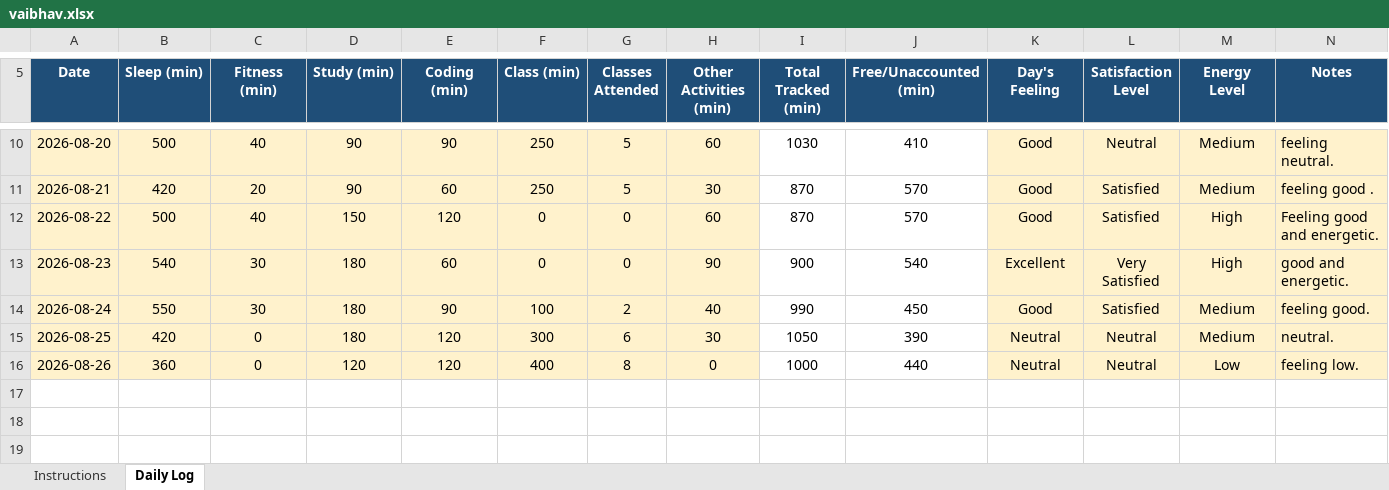
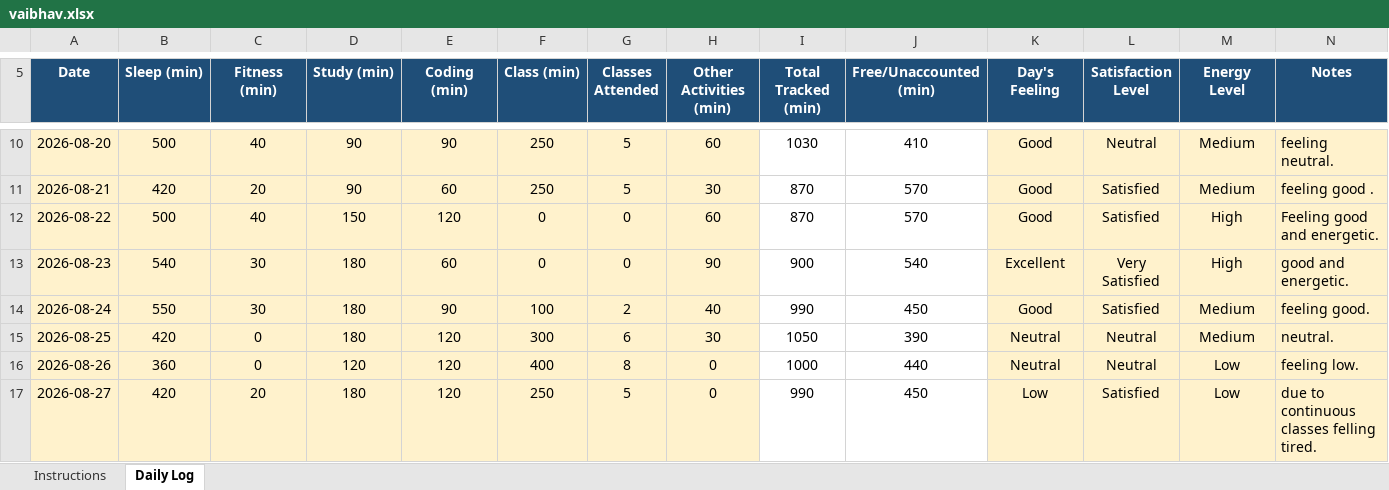
Before and after one commit to thevaibhavdwivedi/CAP776-12600738, an Excel workbook: vaibhav.xlsx, sheet Daily Log, drawn as a sheet; only a part is shown, gaps mark what is left out; values as stored, in another font and other column widths than the file's, no borders; conditional formats not drawn; the diff names each change by its address in the sheet, - before the commit and + after, or states it on an @@ line.

Commit message:
Add files via upload

```diff
--- a/vaibhav.xlsx (sheet Daily Log)
+++ b/vaibhav.xlsx (sheet Daily Log)
+row 17: 2026-08-27 | 420 | 20 | 180 | 120 | 250 | 5 | 0 | 990 | 450 | Low | Satisfied | Low | due to continuous classes felling tired.
```
